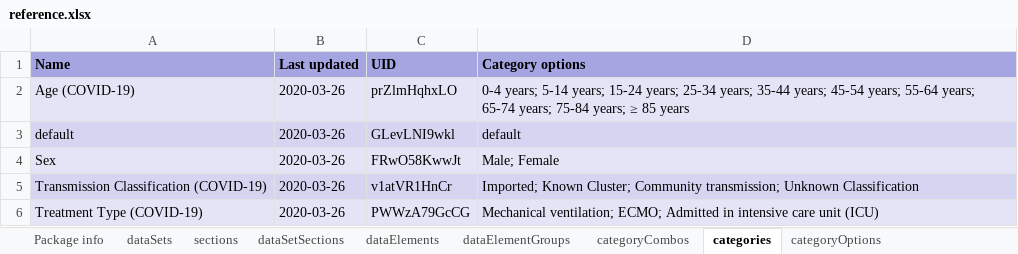
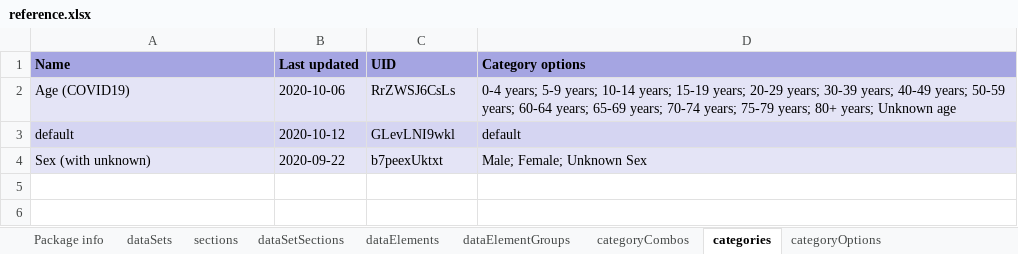
Before and after one commit to dhis2-metadata/C19_AGG, an Excel workbook: complete/reference.xlsx, sheet categories, drawn as a sheet; values as stored, in another font and other column widths than the file's, no borders; removed rows and columns are numbered as before the commit, all else as after; the diff names each change by its address in the sheet, - before the commit and + after, or states it on an @@ line.

```diff
--- a/complete/reference.xlsx (sheet categories)
+++ b/complete/reference.xlsx (sheet categories)
-row 2: Age (COVID-19) | 2020-03-26 | prZlmHqhxLO | 0-4 years; 5-14 years; 15-24 years; 25-34 years; 35-44 years; 45-54 years; 55-64 years; 65-74 years; 75-84 years; ≥ 85 years
+row 2: Age (COVID19) | 2020-10-06 | RrZWSJ6CsLs | 0-4 years; 5-9 years; 10-14 years; 15-19 years; 20-29 years; 30-39 years; 40-49 years; 50-59 years; 60-64 years; 65-69 years; 70-74 years; 75-79 years; 80+ years; Unknown age
-B3 (Last updated): 2020-03-26
+B3 (Last updated): 2020-10-12
-row 4: Sex | 2020-03-26 | FRwO58KwwJt | Male; Female
-row 5: Transmission Classification (COVID-19) | 2020-03-26 | v1atVR1HnCr | Imported; Known Cluster; Community transmission; Unknown Classification
-row 6: Treatment Type (COVID-19) | 2020-03-26 | PWWzA79GcCG | Mechanical ventilation; ECMO; Admitted in intensive care unit (ICU)
+row 4: Sex (with unknown) | 2020-09-22 | b7peexUktxt | Male; Female; Unknown Sex
```
Also changed, not shown: sheet indicators, sheet categoryOptionCombos, sheet dashboardItems, sheet dataElements, sheet categoryOptionGroups, sheet categoryOptions, 17 more sheets, other sheet tabs, 8 other files.
